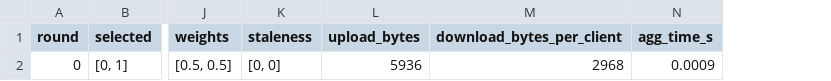
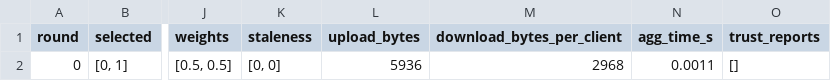
Before and after one commit to clenser/Trust-Aware-Robust-FRL-for-Vehicular-Task-Offloading-TAR-FRL-VEC-, a CSV file: results/phase7/checkpoints/phase7_fedavg_seed0/rounds_log.csv, drawn as a sheet; only a part is shown, gaps mark what is left out; the diff names each change by its address in the sheet, - before the commit and + after, or states it on an @@ line.

```diff
--- a/results/phase7/checkpoints/phase7_fedavg_seed0/rounds_log.csv
+++ b/results/phase7/checkpoints/phase7_fedavg_seed0/rounds_log.csv
+column O (trust_reports), row 2: []
-N2 (agg_time_s): 0.0009
+N2 (agg_time_s): 0.0011
```
Also changed, not shown: results/phase7/checkpoints/phase7_trust_threshold_seed0/rounds_log.csv, results/phase7/checkpoints/phase7_trust_threshold_seed1/rounds_log.csv, 9 other files.
